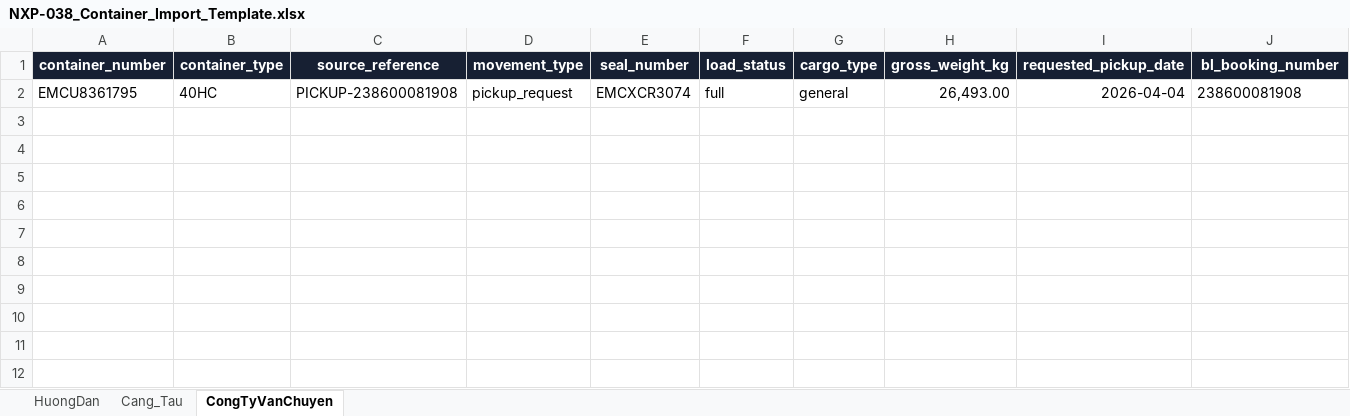
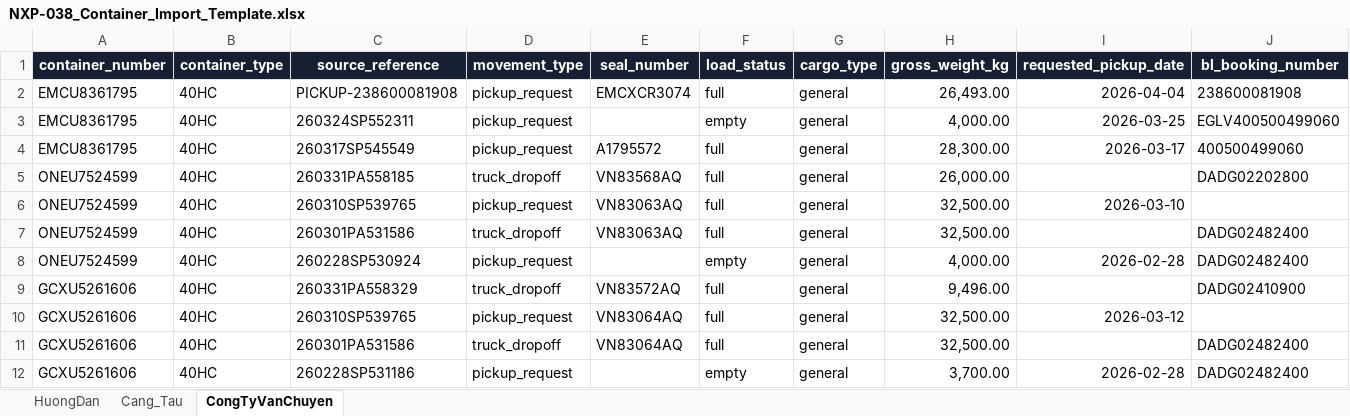
Before and after one commit to LeDuy292/NexusPort_FRONTEND_Website, an Excel workbook: public/templates/NXP-038_Container_Import_Template.xlsx, sheet CongTyVanChuyen, drawn as a sheet; only a part is shown; values as stored, in another font and other column widths than the file's, no borders; table styles not drawn; rows hold the shown columns only; the diff names each change by its address in the sheet, - before the commit and + after, or states it on an @@ line.

Commit message:
fix: simplify port container intake

```diff
--- a/public/templates/NXP-038_Container_Import_Template.xlsx (sheet CongTyVanChuyen)
+++ b/public/templates/NXP-038_Container_Import_Template.xlsx (sheet CongTyVanChuyen)
+row 3: EMCU8361795 | 40HC | 260324SP552311 | pickup_request |  | empty | general | 4,000.00 | 2026-03-25 | EGLV400500499060
+row 4: EMCU8361795 | 40HC | 260317SP545549 | pickup_request | A1795572 | full | general | 28,300.00 | 2026-03-17 | 400500499060
+row 5: ONEU7524599 | 40HC | 260331PA558185 | truck_dropoff | VN83568AQ | full | general | 26,000.00 |  | DADG02202800
+row 6: ONEU7524599 | 40HC | 260310SP539765 | pickup_request | VN83063AQ | full | general | 32,500.00 | 2026-03-10
+row 7: ONEU7524599 | 40HC | 260301PA531586 | truck_dropoff | VN83063AQ | full | general | 32,500.00 |  | DADG02482400
+row 8: ONEU7524599 | 40HC | 260228SP530924 | pickup_request |  | empty | general | 4,000.00 | 2026-02-28 | DADG02482400
+row 9: GCXU5261606 | 40HC | 260331PA558329 | truck_dropoff | VN83572AQ | full | general | 9,496.00 |  | DADG02410900
+row 10: GCXU5261606 | 40HC | 260310SP539765 | pickup_request | VN83064AQ | full | general | 32,500.00 | 2026-03-12
+row 11: GCXU5261606 | 40HC | 260301PA531586 | truck_dropoff | VN83064AQ | full | general | 32,500.00 |  | DADG02482400
+row 12: GCXU5261606 | 40HC | 260228SP531186 | pickup_request |  | empty | general | 3,700.00 | 2026-02-28 | DADG02482400
```
Also changed, not shown: sheet Cang_Tau, sheet HuongDan, 1 other file.
